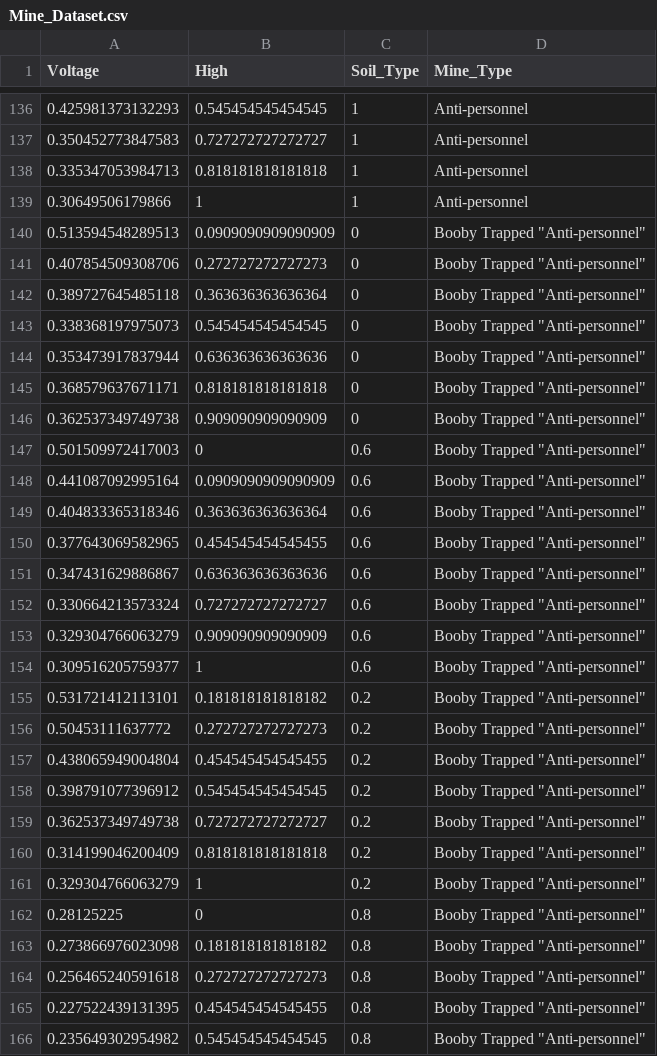
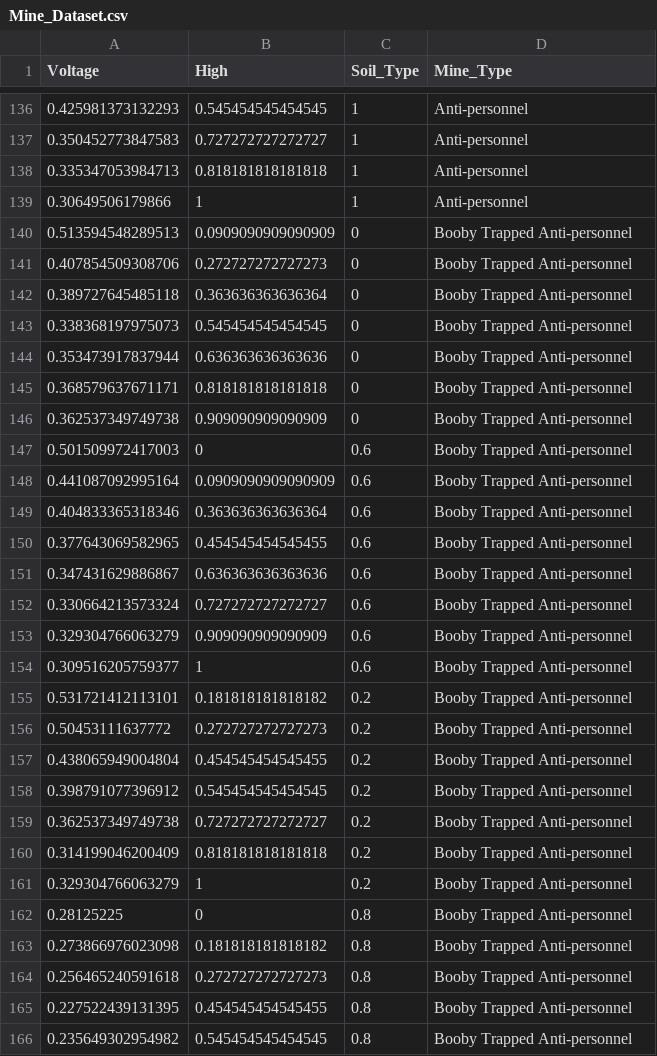
Before and after one commit to Dramura5088/Project-DS2006, a CSV file: Mine_Dataset.csv, drawn as a sheet; only a part is shown, gaps mark what is left out; the diff covers the shown part only.

Commit message:
dataset formating fix

```diff
--- a/Mine_Dataset.csv
+++ b/Mine_Dataset.csv
@@ -139,28 +139,28 @@
 0.30649506179866,1,1,"Anti-personnel"
-0.513594548289513,0.0909090909090909,0,Booby Trapped "Anti-personnel"
-0.407854509308706,0.272727272727273,0,Booby Trapped "Anti-personnel"
-0.389727645485118,0.363636363636364,0,Booby Trapped "Anti-personnel"
-0.338368197975073,0.545454545454545,0,Booby Trapped "Anti-personnel"
-0.353473917837944,0.636363636363636,0,Booby Trapped "Anti-personnel"
-0.368579637671171,0.818181818181818,0,Booby Trapped "Anti-personnel"
-0.362537349749738,0.909090909090909,0,Booby Trapped "Anti-personnel"
-0.501509972417003,0,0.6,Booby Trapped "Anti-personnel"
-0.441087092995164,0.0909090909090909,0.6,Booby Trapped "Anti-personnel"
-0.404833365318346,0.363636363636364,0.6,Booby Trapped "Anti-personnel"
-0.377643069582965,0.454545454545455,0.6,Booby Trapped "Anti-personnel"
-0.347431629886867,0.636363636363636,0.6,Booby Trapped "Anti-personnel"
-0.330664213573324,0.727272727272727,0.6,Booby Trapped "Anti-personnel"
-0.329304766063279,0.909090909090909,0.6,Booby Trapped "Anti-personnel"
-0.309516205759377,1,0.6,Booby Trapped "Anti-personnel"
-0.531721412113101,0.181818181818182,0.2,Booby Trapped "Anti-personnel"
-0.50453111637772,0.272727272727273,0.2,Booby Trapped "Anti-personnel"
-0.438065949004804,0.454545454545455,0.2,Booby Trapped "Anti-personnel"
-0.398791077396912,0.545454545454545,0.2,Booby Trapped "Anti-personnel"
-0.362537349749738,0.727272727272727,0.2,Booby Trapped "Anti-personnel"
-0.314199046200409,0.818181818181818,0.2,Booby Trapped "Anti-personnel"
-0.329304766063279,1,0.2,Booby Trapped "Anti-personnel"
-0.28125225,0,0.8,Booby Trapped "Anti-personnel"
-0.273866976023098,0.181818181818182,0.8,Booby Trapped "Anti-personnel"
-0.256465240591618,0.272727272727273,0.8,Booby Trapped "Anti-personnel"
-0.227522439131395,0.454545454545455,0.8,Booby Trapped "Anti-personnel"
-0.235649302954982,0.545454545454545,0.8,Booby Trapped "Anti-personnel"
+0.513594548289513,0.0909090909090909,0,"Booby Trapped Anti-personnel"
+0.407854509308706,0.272727272727273,0,"Booby Trapped Anti-personnel"
+0.389727645485118,0.363636363636364,0,"Booby Trapped Anti-personnel"
+0.338368197975073,0.545454545454545,0,"Booby Trapped Anti-personnel"
+0.353473917837944,0.636363636363636,0,"Booby Trapped Anti-personnel"
+0.368579637671171,0.818181818181818,0,"Booby Trapped Anti-personnel"
+0.362537349749738,0.909090909090909,0,"Booby Trapped Anti-personnel"
+0.501509972417003,0,0.6,"Booby Trapped Anti-personnel"
+0.441087092995164,0.0909090909090909,0.6,"Booby Trapped Anti-personnel"
+0.404833365318346,0.363636363636364,0.6,"Booby Trapped Anti-personnel"
+0.377643069582965,0.454545454545455,0.6,"Booby Trapped Anti-personnel"
+0.347431629886867,0.636363636363636,0.6,"Booby Trapped Anti-personnel"
+0.330664213573324,0.727272727272727,0.6,"Booby Trapped Anti-personnel"
+0.329304766063279,0.909090909090909,0.6,"Booby Trapped Anti-personnel"
+0.309516205759377,1,0.6,"Booby Trapped Anti-personnel"
+0.531721412113101,0.181818181818182,0.2,"Booby Trapped Anti-personnel"
+0.50453111637772,0.272727272727273,0.2,"Booby Trapped Anti-personnel"
+0.438065949004804,0.454545454545455,0.2,"Booby Trapped Anti-personnel"
+0.398791077396912,0.545454545454545,0.2,"Booby Trapped Anti-personnel"
+0.362537349749738,0.727272727272727,0.2,"Booby Trapped Anti-personnel"
+0.314199046200409,0.818181818181818,0.2,"Booby Trapped Anti-personnel"
+0.329304766063279,1,0.2,"Booby Trapped Anti-personnel"
+0.28125225,0,0.8,"Booby Trapped Anti-personnel"
+0.273866976023098,0.181818181818182,0.8,"Booby Trapped Anti-personnel"
+0.256465240591618,0.272727272727273,0.8,"Booby Trapped Anti-personnel"
+0.227522439131395,0.454545454545455,0.8,"Booby Trapped Anti-personnel"
+0.235649302954982,0.545454545454545,0.8,"Booby Trapped Anti-personnel"
```
Also changed, not shown: 39 edited cells elsewhere in this file.
